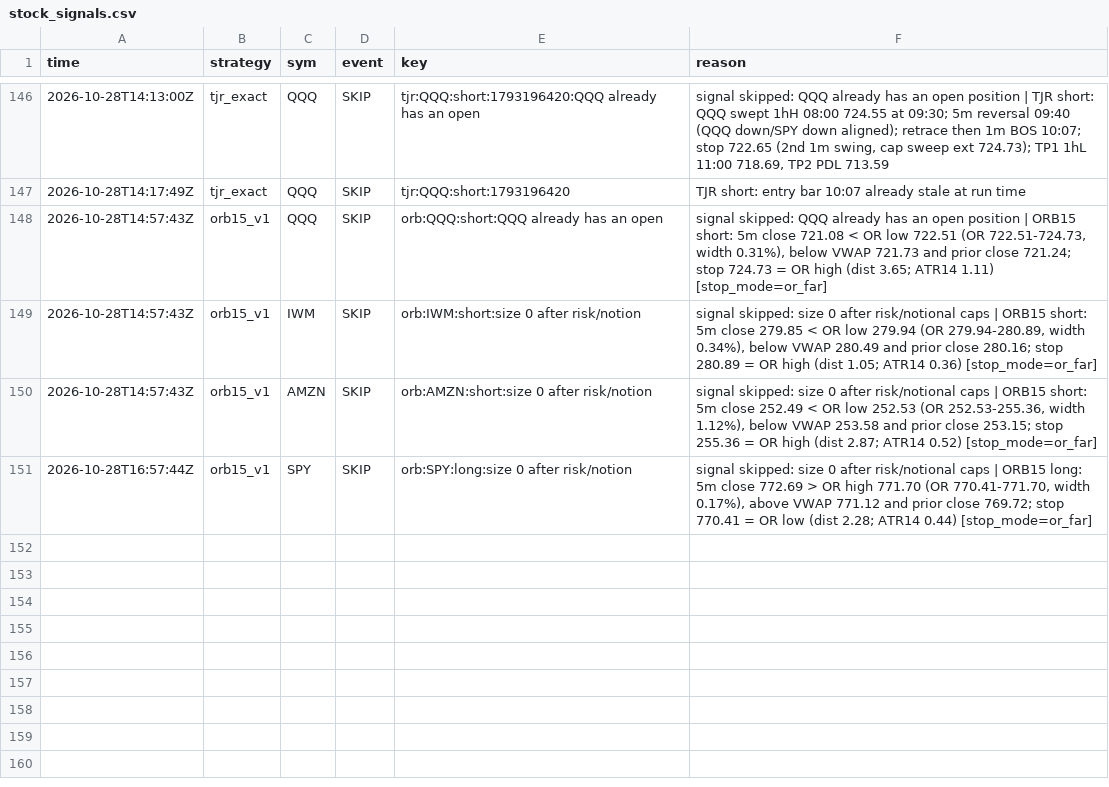
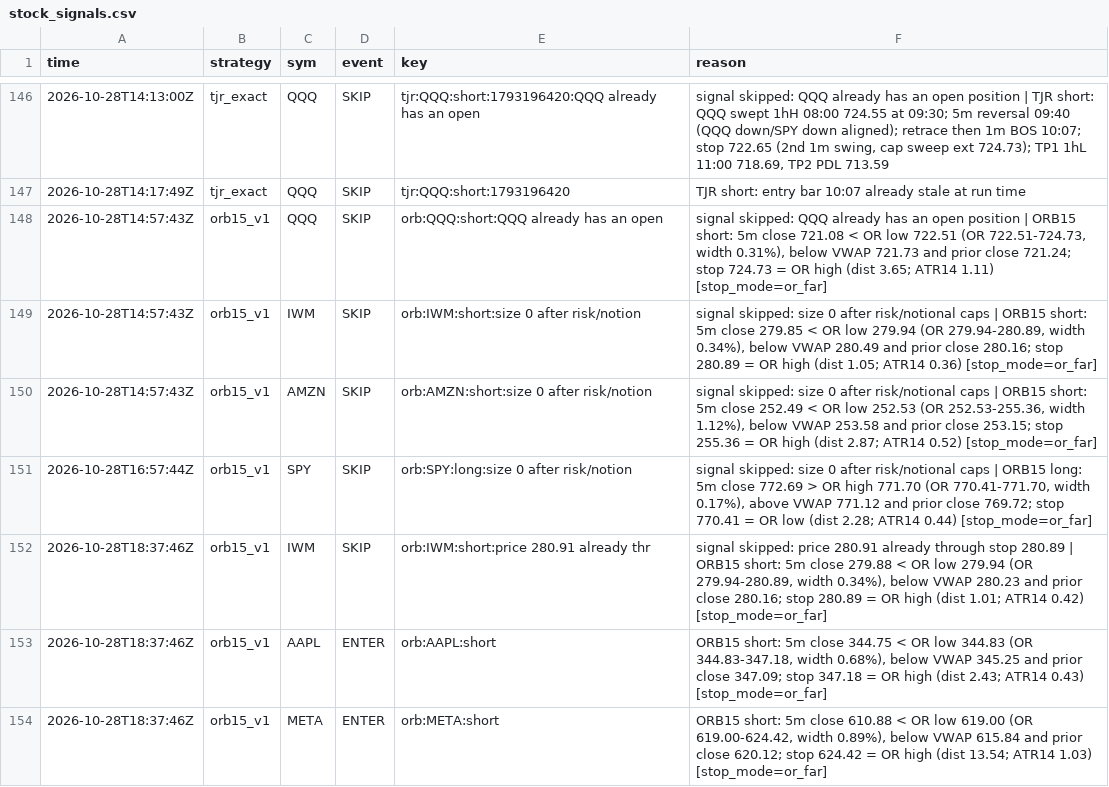
Before and after one commit to northgeorgiacablingco-commits/paper-trading-dashboard, a CSV file: data/stock_signals.csv, drawn as a sheet; only a part is shown, gaps mark what is left out; the diff names each change by its address in the sheet, - before the commit and + after, or states it on an @@ line.

```diff
--- a/data/stock_signals.csv
+++ b/data/stock_signals.csv
+row 152: 2026-10-28T18:37:46Z | orb15_v1 | IWM | SKIP | orb:IWM:short:price 280.91 already thr | signal skipped: price 280.91 already through stop 280.89 | ORB15 short: 5m close 279.88 < OR low 279.94 (OR 279.94-280.89, width 0.34%), below VWAP 280.23 and prior close 280.16; stop 280.89 = OR high (dist 1.01; ATR14 0.42) [stop_mode=or_far]
+row 153: 2026-10-28T18:37:46Z | orb15_v1 | AAPL | ENTER | orb:AAPL:short | ORB15 short: 5m close 344.75 < OR low 344.83 (OR 344.83-347.18, width 0.68%), below VWAP 345.25 and prior close 347.09; stop 347.18 = OR high (dist 2.43; ATR14 0.43) [stop_mode=or_far]
+row 154: 2026-10-28T18:37:46Z | orb15_v1 | META | ENTER | orb:META:short | ORB15 short: 5m close 610.88 < OR low 619.00 (OR 619.00-624.42, width 0.89%), below VWAP 615.84 and prior close 620.12; stop 624.42 = OR high (dist 13.54; ATR14 1.03) [stop_mode=or_far]
```
Also changed, not shown: data/stock_journal.csv, 4 other files.
